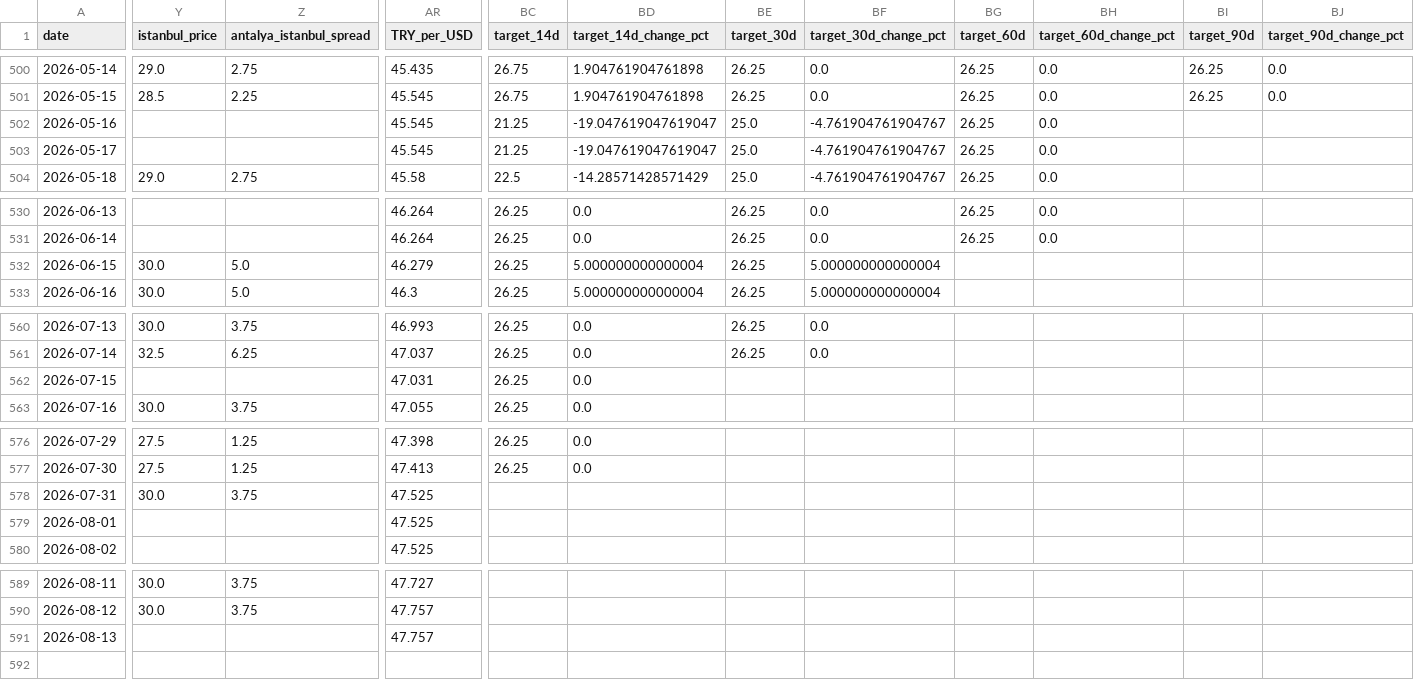
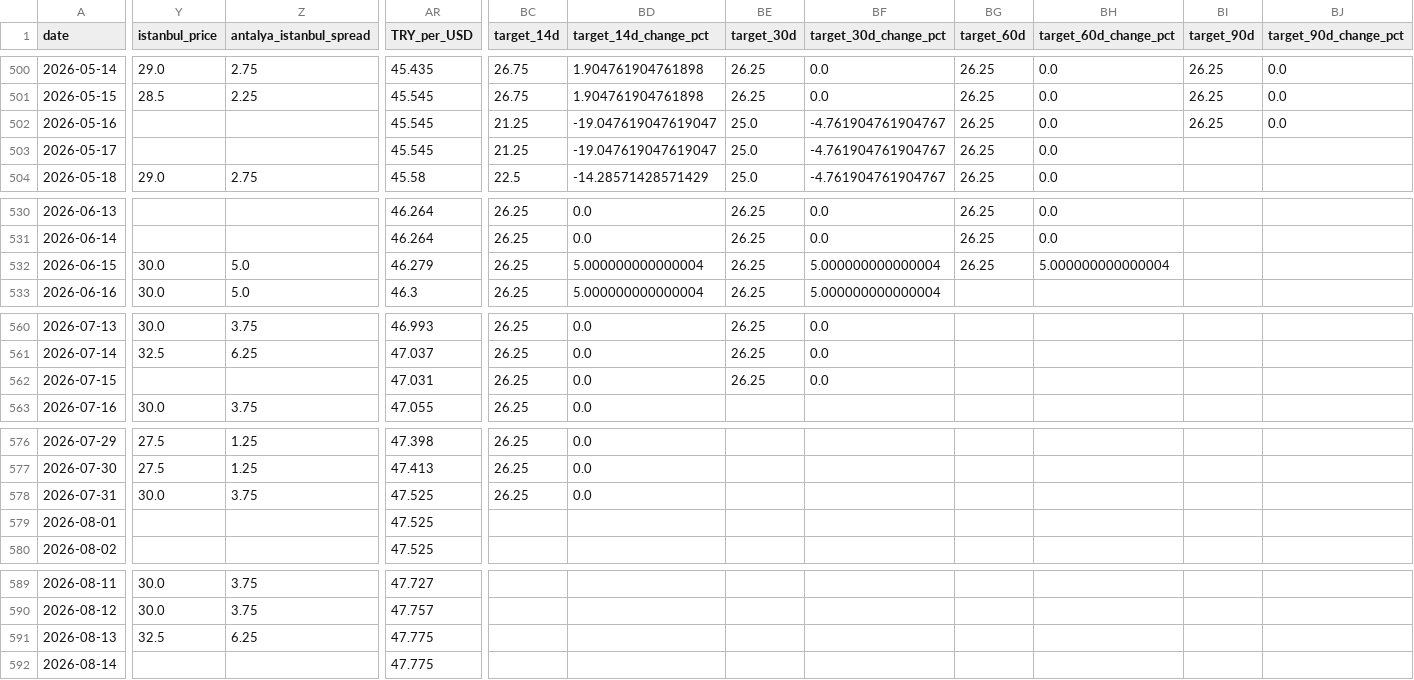
Before and after one commit to susarlar/orangepricecalculatorquantic, a CSV file: data/processed/farmer_features.csv, drawn as a sheet; only a part is shown, gaps mark what is left out; rows hold the shown columns only; the diff covers the shown part only; the diff names each change by its address in the sheet, - before the commit and + after, or states it on an @@ line.

```diff
--- a/data/processed/farmer_features.csv
+++ b/data/processed/farmer_features.csv
-BI502 (target_90d): (empty)
+BI502 (target_90d): 26.25
-BJ502 (target_90d_change_pct): (empty)
+BJ502 (target_90d_change_pct): 0.0
-BG532 (target_60d): (empty)
+BG532 (target_60d): 26.25
-BH532 (target_60d_change_pct): (empty)
+BH532 (target_60d_change_pct): 5.000000000000004
-BE562 (target_30d): (empty)
+BE562 (target_30d): 26.25
-BF562 (target_30d_change_pct): (empty)
+BF562 (target_30d_change_pct): 0.0
-BC578 (target_14d): (empty)
+BC578 (target_14d): 26.25
-BD578 (target_14d_change_pct): (empty)
+BD578 (target_14d_change_pct): 0.0
-Y591 (istanbul_price): (empty)
+Y591 (istanbul_price): 32.5
-Z591 (antalya_istanbul_spread): (empty)
+Z591 (antalya_istanbul_spread): 6.25
-AR591 (TRY_per_USD): 47.757
+AR591 (TRY_per_USD): 47.775
+row 592: 2026-08-14 |  |  | 47.775
```
Also changed, not shown: 3 edited cells elsewhere in this file, data/processed/refresh_log.csv, data/raw/demand_features.csv, 15 other files.
